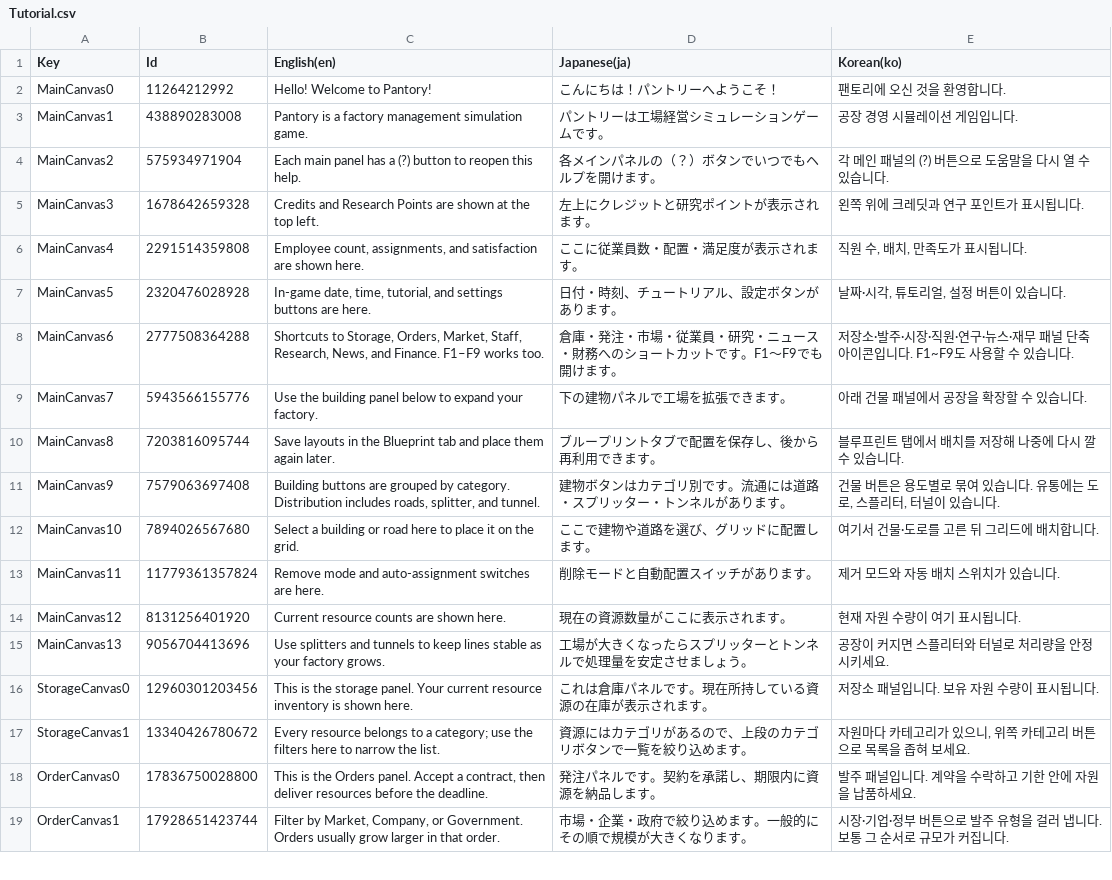
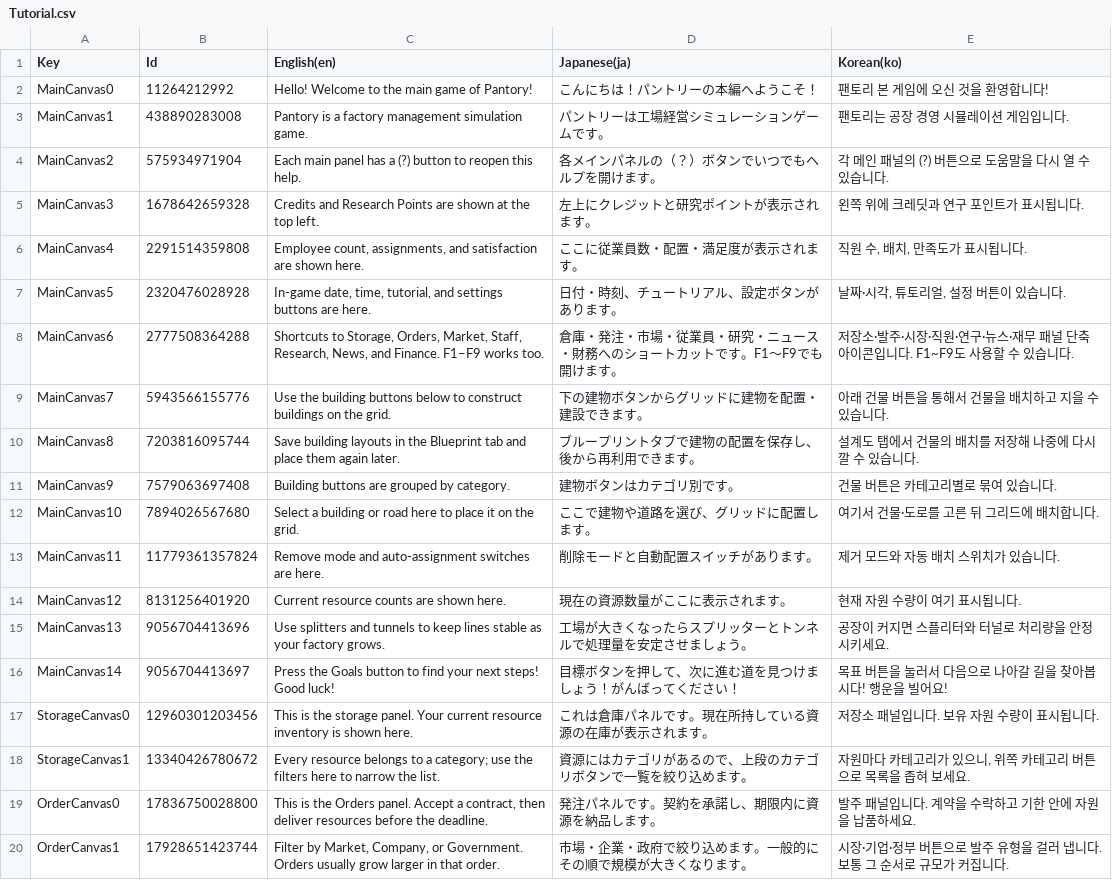
Before and after one commit to vrowdice/Unity_Pantory, a CSV file: Assets/Language/Table/Tutorial/Tutorial.csv, drawn as a sheet; only a part is shown.

```diff
--- a/Assets/Language/Table/Tutorial/Tutorial.csv
+++ b/Assets/Language/Table/Tutorial/Tutorial.csv
@@ -1,4 +1,4 @@
 Key,Id,English(en),Japanese(ja),Korean(ko)
-MainCanvas0,11264212992,Hello! Welcome to Pantory!,こんにちは！パントリーへようこそ！,팬토리에 오신 것을 환영합니다.
-MainCanvas1,438890283008,Pantory is a factory management simulation game.,パントリーは工場経営シミュレーションゲームです。,공장 경영 시뮬레이션 게임입니다.
+MainCanvas0,11264212992,Hello! Welcome to the main game of Pantory!,こんにちは！パントリーの本編へようこそ！,팬토리 본 게임에 오신 것을 환영합니다!
+MainCanvas1,438890283008,Pantory is a factory management simulation game.,パントリーは工場経営シミュレーションゲームです。,팬토리는 공장 경영 시뮬레이션 게임입니다.
 MainCanvas2,575934971904,Each main panel has a (?) button to reopen this help.,各メインパネルの（？）ボタンでいつでもヘルプを開けます。,각 메인 패널의 (?) 버튼으로 도움말을 다시 열 수 있습니다.
@@ -8,5 +8,5 @@ MainCanvas5,2320476028928,"In-game date, time, tutorial, and settings buttons ar
 MainCanvas6,2777508364288,"Shortcuts to Storage, Orders, Market, Staff, Research, News, and Finance. F1–F9 works too.",倉庫・発注・市場・従業員・研究・ニュース・財務へのショートカットです。F1〜F9でも開けます。,"저장소·발주·시장·직원·연구·뉴스·재무 패널 단축 아이콘입니다. F1~F9도 사용할 수 있습니다."
-MainCanvas7,5943566155776,Use the building panel below to expand your factory.,下の建物パネルで工場を拡張できます。,아래 건물 패널에서 공장을 확장할 수 있습니다.
-MainCanvas8,7203816095744,Save layouts in the Blueprint tab and place them again later.,ブループリントタブで配置を保存し、後から再利用できます。,블루프린트 탭에서 배치를 저장해 나중에 다시 깔 수 있습니다.
-MainCanvas9,7579063697408,"Building buttons are grouped by category. Distribution includes roads, splitter, and tunnel.",建物ボタンはカテゴリ別です。流通には道路・スプリッター・トンネルがあります。,"건물 버튼은 용도별로 묶여 있습니다. 유통에는 도로, 스플리터, 터널이 있습니다."
+MainCanvas7,5943566155776,Use the building buttons below to construct buildings on the grid.,下の建物ボタンからグリッドに建物を配置・ 建設できます。,아래 건물 버튼을 통해서 건물을 배치하고 지을 수 있습니다.
+MainCanvas8,7203816095744,Save building layouts in the Blueprint tab and place them again later.,ブループリントタブで建物の配置を保存し、後から再利用できます。,설계도 탭에서 건물의 배치를 저장해 나중에 다시 깔 수 있습니다.
+MainCanvas9,7579063697408,"Building buttons are grouped by category.",建物ボタンはカテゴリ別です。,"건물 버튼은 카테고리별로 묶여 있습니다."
 MainCanvas10,7894026567680,Select a building or road here to place it on the grid.,ここで建物や道路を選び、グリッドに配置します。,여기서 건물·도로를 고른 뒤 그리드에 배치합니다.
@@ -15,2 +15,3 @@ MainCanvas12,8131256401920,Current resource counts are shown here.,現在の資
 MainCanvas13,9056704413696,Use splitters and tunnels to keep lines stable as your factory grows.,工場が大きくなったらスプリッターとトンネルで処理量を安定させましょう。,공장이 커지면 스플리터와 터널로 처리량을 안정시키세요.
+MainCanvas14,9056704413697,Press the Goals button to find your next steps! Good luck!,目標ボタンを押して、次に進む道を見つけましょう！がんばってください！,목표 버튼을 눌러서 다음으로 나아갈 길을 찾아봅시다! 행운을 빌어요!
 StorageCanvas0,12960301203456,This is the storage panel. Your current resource inventory is shown here.,これは倉庫パネルです。現在所持している資源の在庫が表示されます。,저장소 패널입니다. 보유 자원 수량이 표시됩니다.
```
Also changed, not shown: Assets/Language/Table/TutorialGuided/TutorialGuided.csv, 33 other files.
